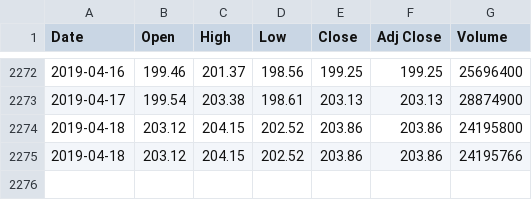
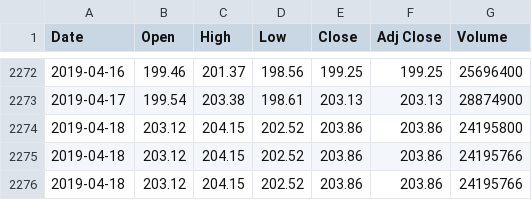
Before and after one commit to Saga2149/Stock_Price_Prediction, a CSV file: stock_dataset/AAPL/AAPL.csv, drawn as a sheet; only a part is shown, gaps mark what is left out; the diff names each change by its address in the sheet, - before the commit and + after, or states it on an @@ line.

```diff
--- a/stock_dataset/AAPL/AAPL.csv
+++ b/stock_dataset/AAPL/AAPL.csv
+row 2276: 2019-04-18 | 203.12 | 204.15 | 202.52 | 203.86 | 203.86 | 24195766
```
Also changed, not shown: stock_dataset/AMZN/AMZN.csv, stock_dataset/GOGLE/GOGLE.csv, 6 other files.
